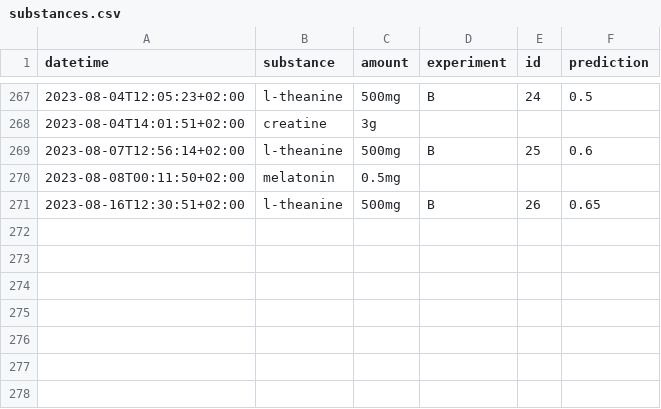
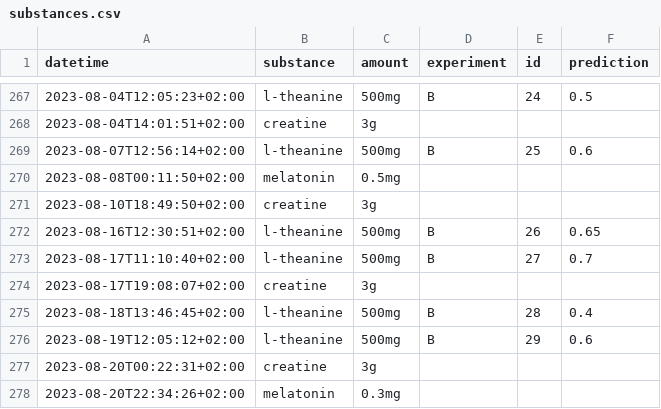
Before and after one commit to niplav/site, a CSV file: data/substances.csv, drawn as a sheet; only a part is shown, gaps mark what is left out; the diff names each change by its address in the sheet, - before the commit and + after, or states it on an @@ line.

Commit message:
Some data, two papers.

```diff
--- a/data/substances.csv
+++ b/data/substances.csv
+row 271: 2023-08-10T18:49:50+02:00 | creatine | 3g
+row 273: 2023-08-17T11:10:40+02:00 | l-theanine | 500mg | B | 27 | 0.7
+row 274: 2023-08-17T19:08:07+02:00 | creatine | 3g
+row 275: 2023-08-18T13:46:45+02:00 | l-theanine | 500mg | B | 28 | 0.4
+row 276: 2023-08-19T12:05:12+02:00 | l-theanine | 500mg | B | 29 | 0.6
+row 277: 2023-08-20T00:22:31+02:00 | creatine | 3g
+row 278: 2023-08-20T22:34:26+02:00 | melatonin | 0.3mg
```
Also changed, not shown: data/masturbations.csv, data/sex.csv, 16 other files.
